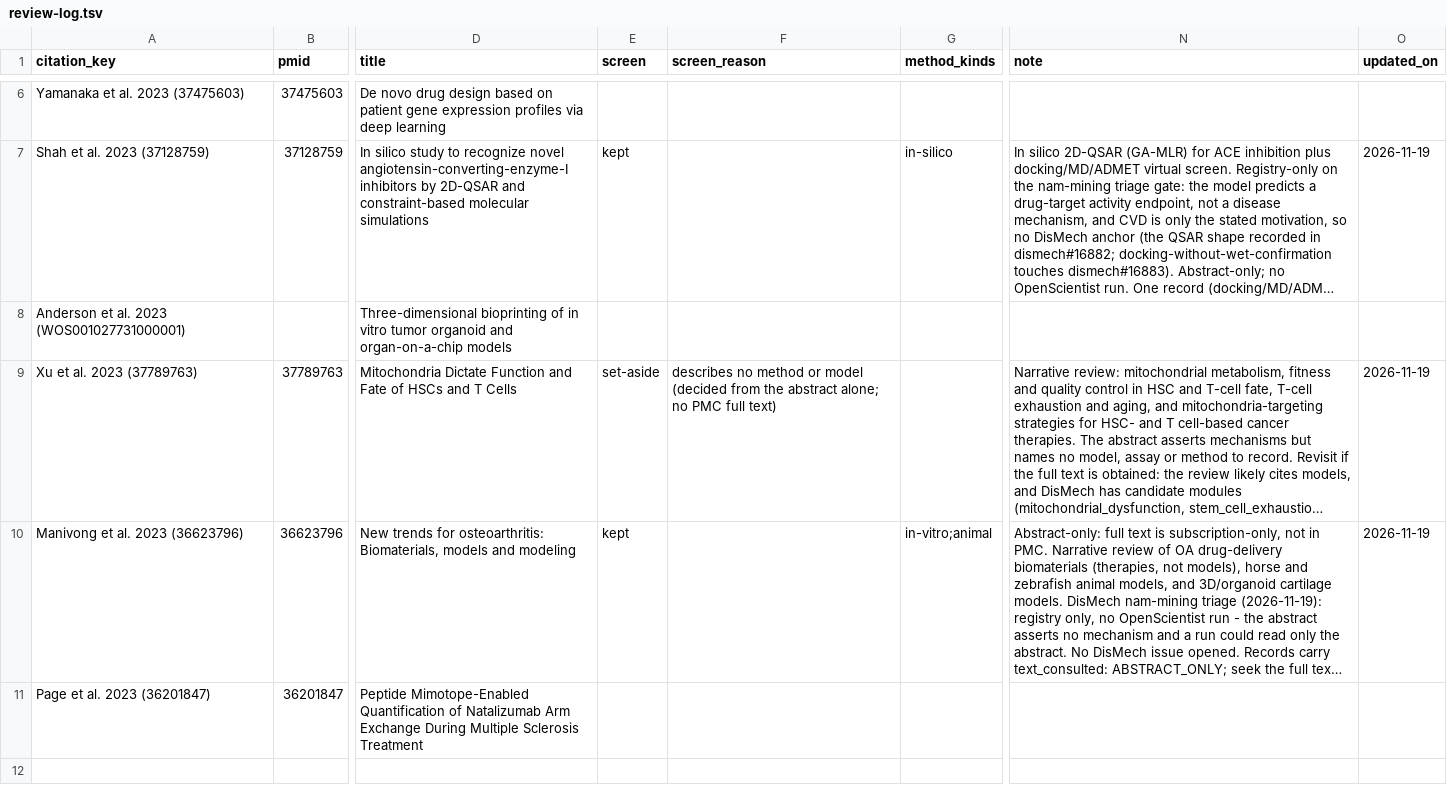
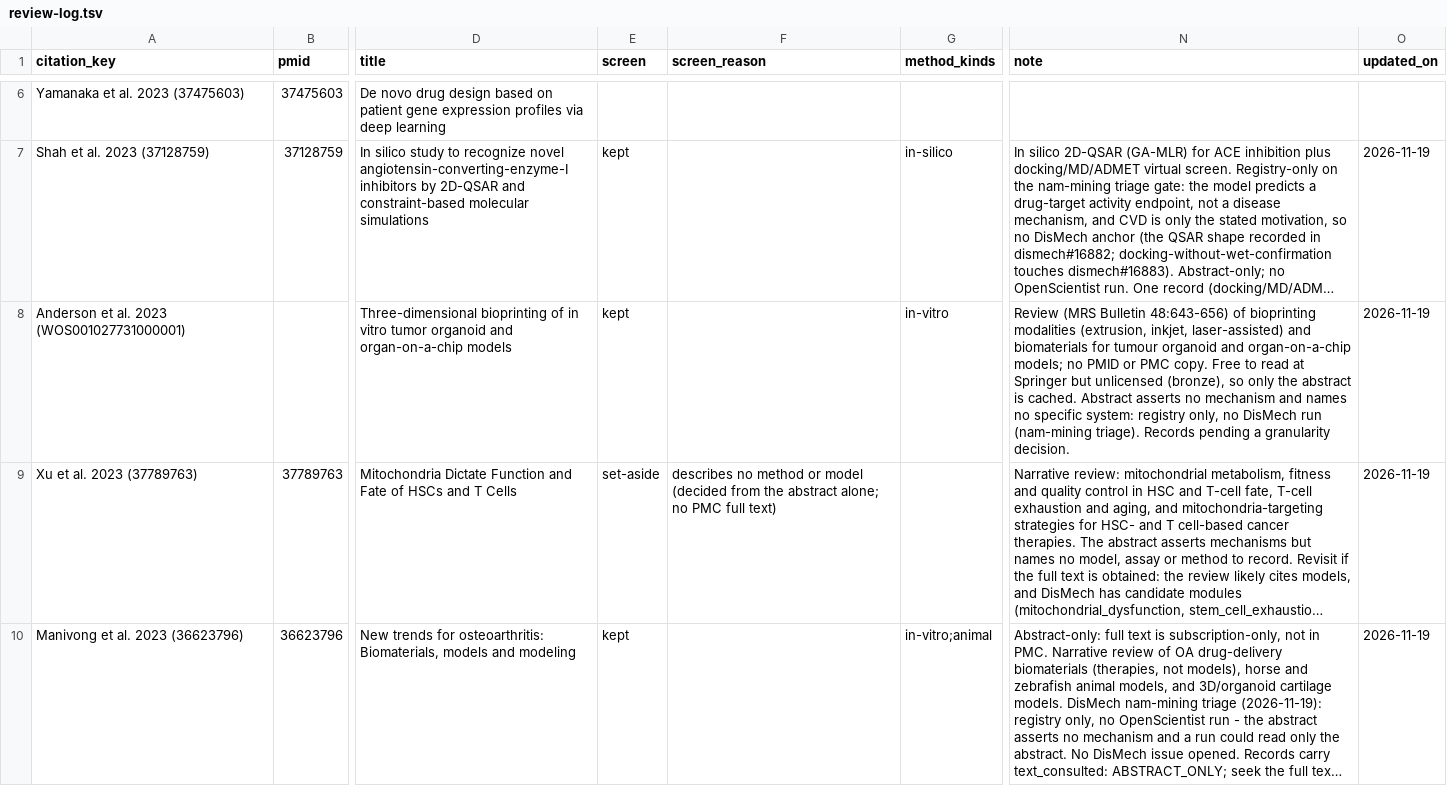
Before and after one commit to monarch-initiative/nams-registry, a TSV file: projects/COMPLEMENT_ARIE_DISEASE_PAPERS/review-log.tsv, drawn as a sheet; only a part is shown, gaps mark what is left out; the shorter side is filled out with more unchanged rows; long unchanged cells end in …; the diff names each change by its address in the sheet, - before the commit and + after, or states it on an @@ line.

```diff
--- a/projects/COMPLEMENT_ARIE_DISEASE_PAPERS/review-log.tsv
+++ b/projects/COMPLEMENT_ARIE_DISEASE_PAPERS/review-log.tsv
-E8 (screen): (empty)
+E8 (screen): kept
-G8 (method_kinds): (empty)
+G8 (method_kinds): in-vitro
-N8 (note): (empty)
+N8 (note): Review (MRS Bulletin 48:643-656) of bioprinting modalities (extrusion, inkjet, laser-assisted) and biomaterials for tumour organoid and organ-on-a-chip models; no PMID or PMC copy. Free to read at Springer but unlicensed (bronze), so only the abstract is cached. Abstract asserts no mechanism and names no specific system: registry only, no DisMech run (nam-mining triage). Records pending a granularity decision.
-O8 (updated_on): (empty)
+O8 (updated_on): 2026-11-19
```
Also changed, not shown: 1 other file.
